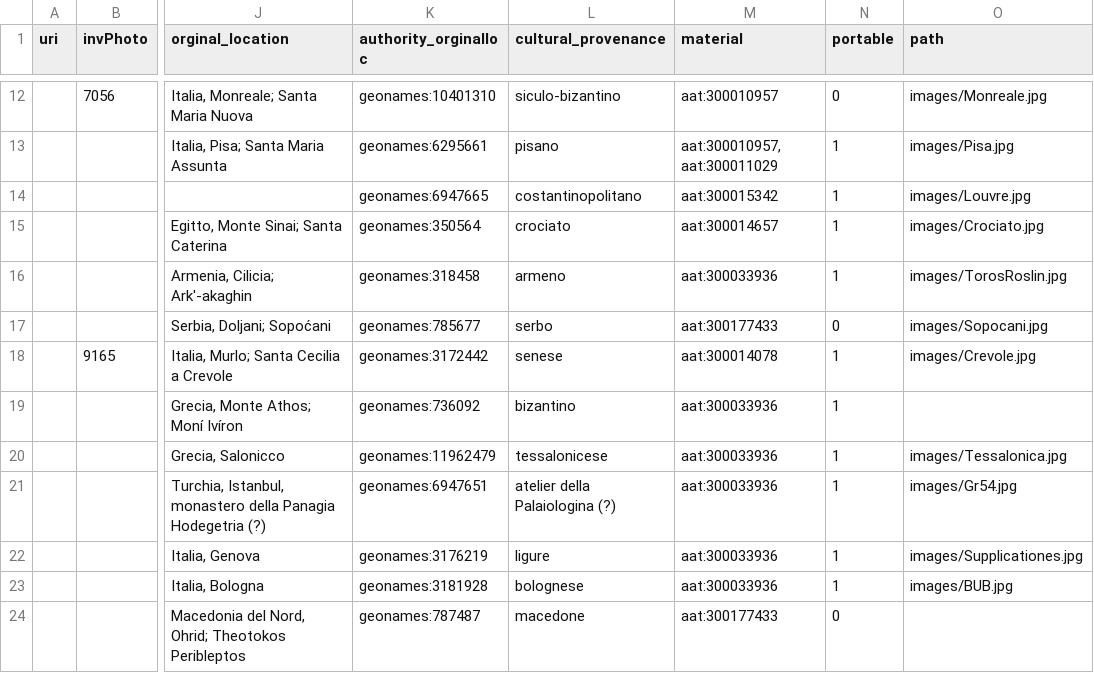
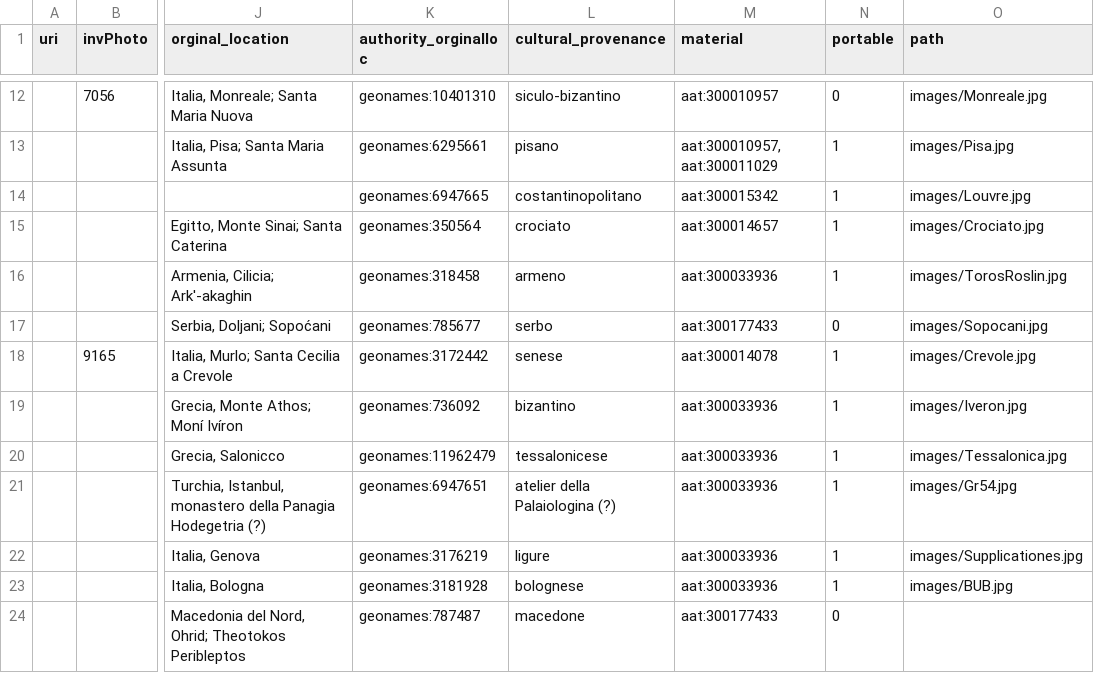
Before and after one commit to fondazerimv/transfigurae, a CSV file: 0201firstviz/matthiae.csv, drawn as a sheet; only a part is shown, gaps mark what is left out; the diff names each change by its address in the sheet, - before the commit and + after, or states it on an @@ line.

Commit message:
add image
Manca zoom

```diff
--- a/0201firstviz/matthiae.csv
+++ b/0201firstviz/matthiae.csv
-O19 (path): (empty)
+O19 (path): images/Iveron.jpg
```
Also changed, not shown: 7 other files.
